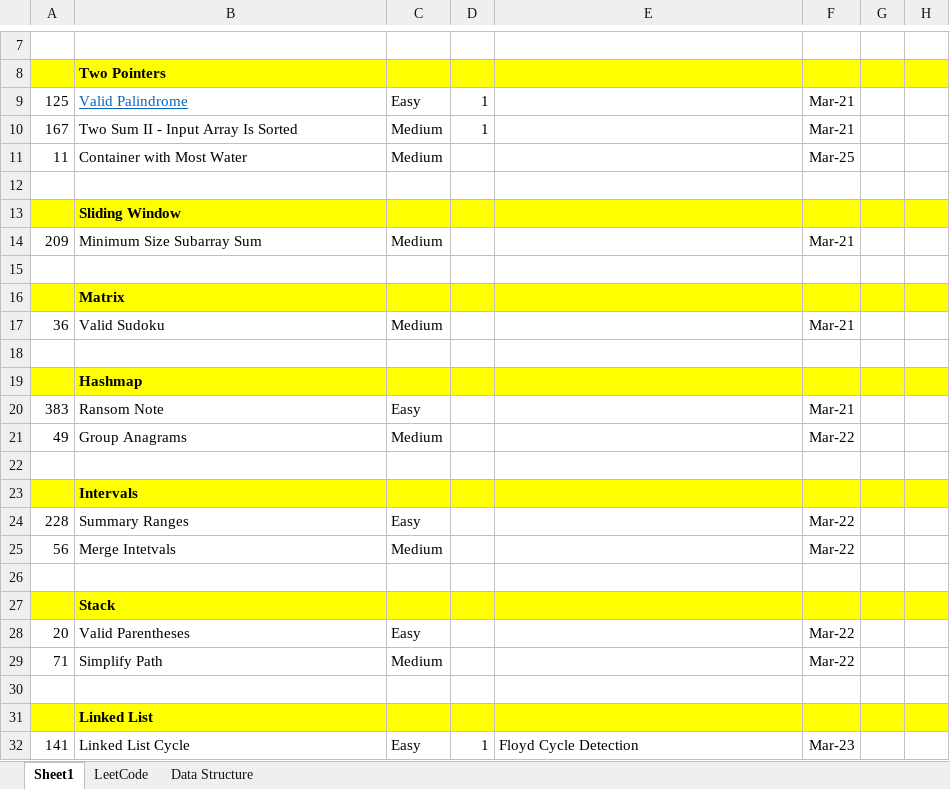
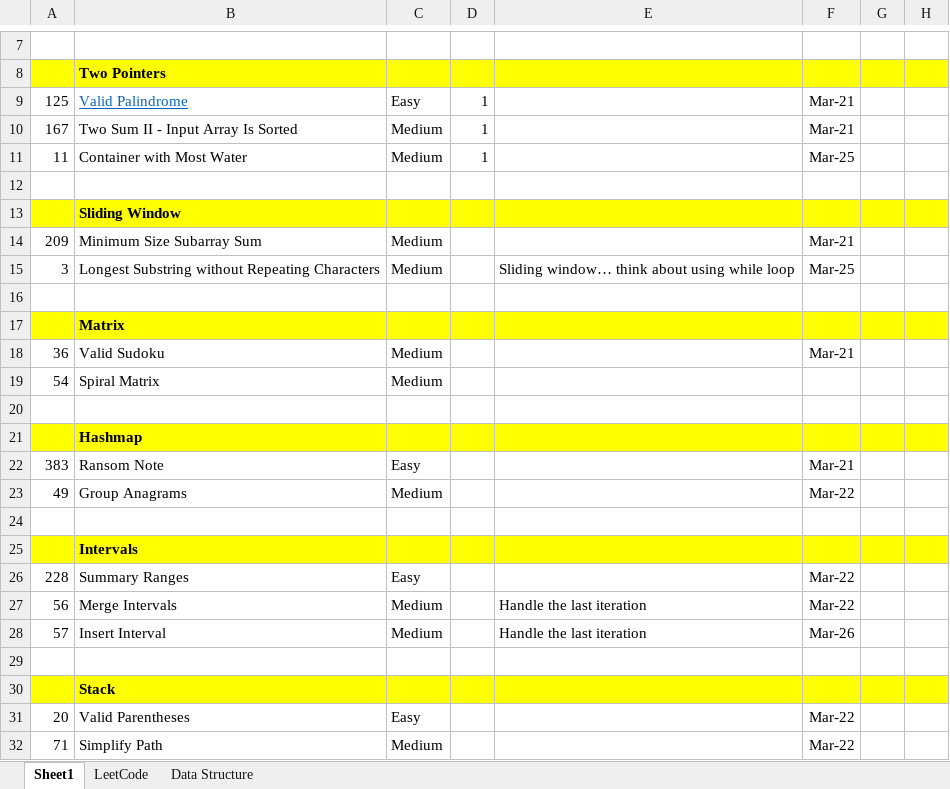
Before and after one commit to jhoonhan/leetCode, an Excel workbook: notes.xlsx, sheet Sheet1, drawn as a sheet; only a part is shown, gaps mark what is left out; the shorter side is filled out with more unchanged rows; values as stored, in another font and other column widths than the file's, no borders; conditional formats not drawn; addresses are those after the commit; the diff names each change by its address in the sheet, - before the commit and + after, or states it on an @@ line.

```diff
--- a/notes.xlsx (sheet Sheet1)
+++ b/notes.xlsx (sheet Sheet1)
-D11: (empty)
+D11: 1
+row 15: 3 | Longest Substring without Repeating Characters | Medium |  | Sliding window… think about using while loop | Mar-25
+row 19: 54 | Spiral Matrix | Medium
-B27: Merge Intetvals
+B27: Merge Intervals
-E27: (empty)
+E27: Handle the last iteration
+row 28: 57 | Insert Interval | Medium |  | Handle the last iteration | Mar-26
```
Also changed, not shown: 3 other files.
